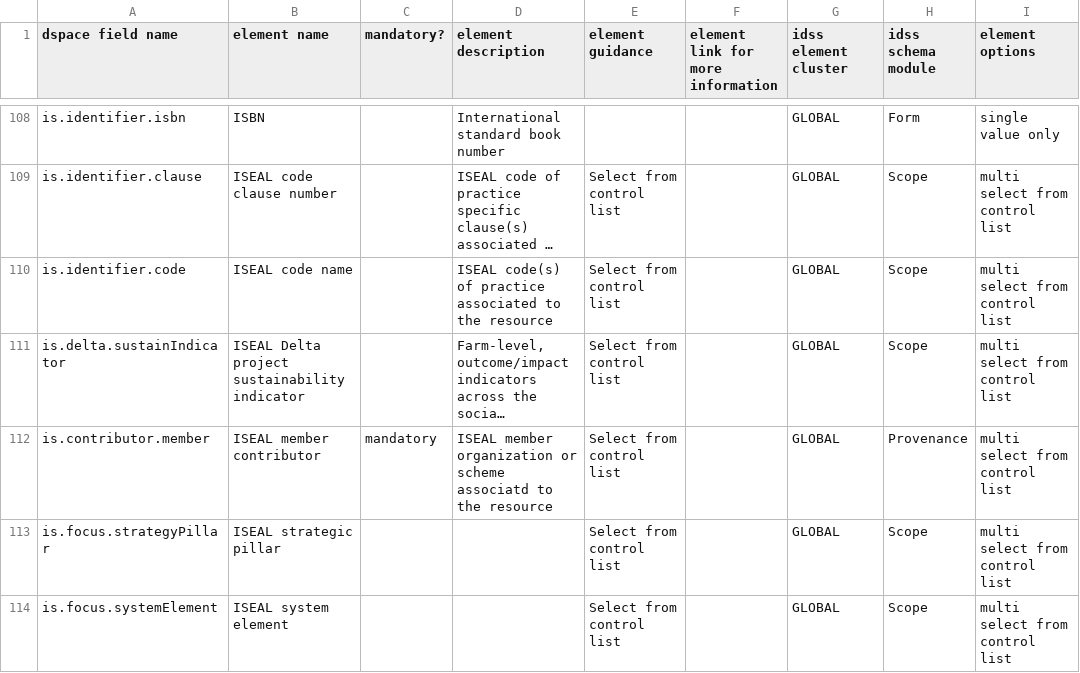
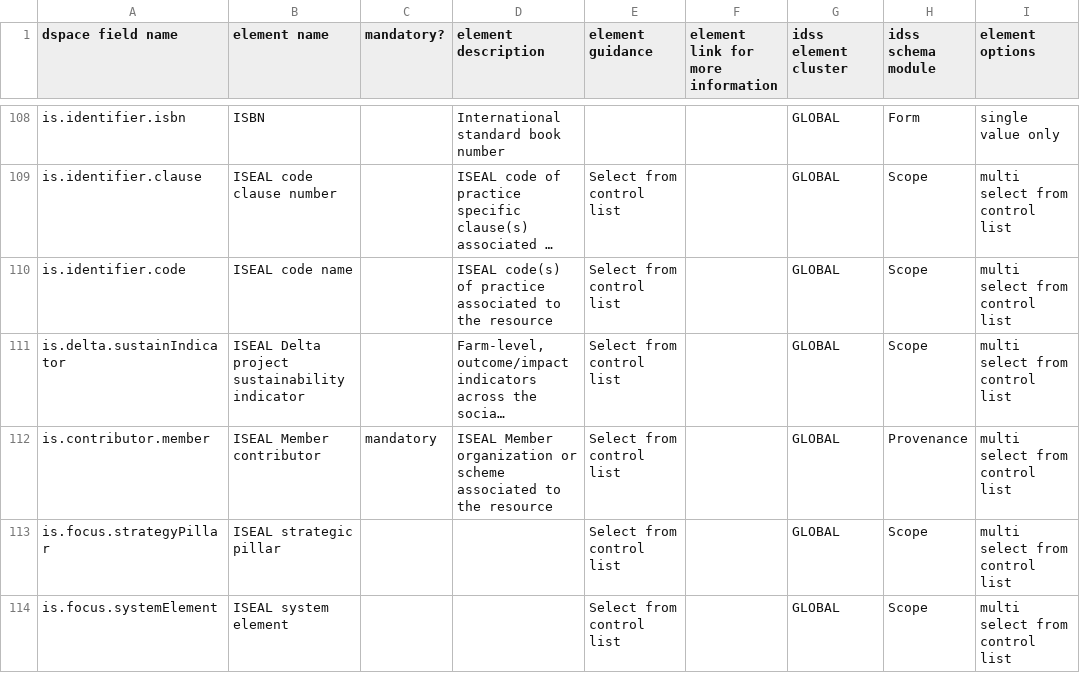
Before and after one commit to ISEAL-Community/iseal-core, a CSV file: data/iseal-core.csv, drawn as a sheet; only a part is shown, gaps mark what is left out; long unchanged cells end in …; the diff names each change by its address in the sheet, - before the commit and + after, or states it on an @@ line.

Commit message:
Update iseal-core.csv
Correcting typos for ISEAL Member contributor element

```diff
--- a/data/iseal-core.csv
+++ b/data/iseal-core.csv
-B112 (element name): ISEAL member contributor
+B112 (element name): ISEAL Member contributor
-D112 (element description): ISEAL member organization or scheme associatd to the…
+D112 (element description): ISEAL Member organization or scheme associated to the…
```
